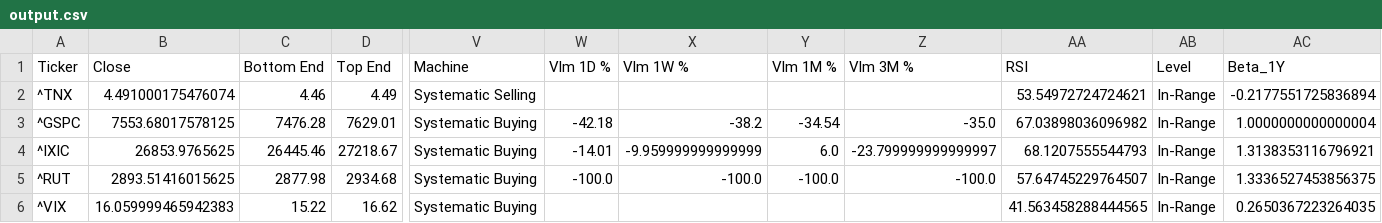
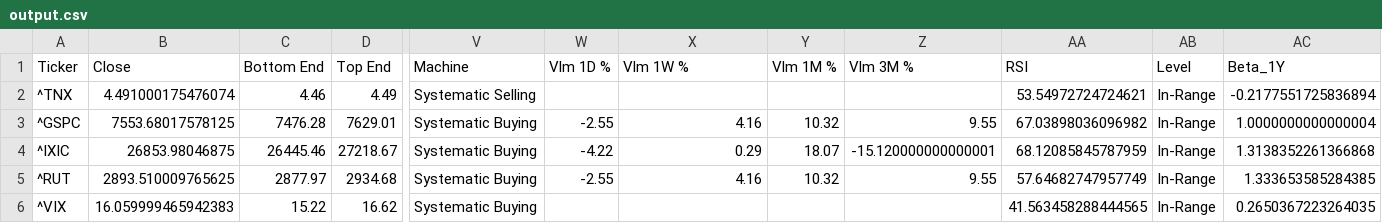
Before and after one commit to dchebows/HE-analysis-pipeline, a CSV file: output.csv, drawn as a sheet; only a part is shown, gaps mark what is left out; the diff covers the shown part only; the diff names each change by its address in the sheet, - before the commit and + after, or states it on an @@ line.

```diff
--- a/output.csv
+++ b/output.csv
-W3 (Vlm 1D %): -42.18
+W3 (Vlm 1D %): -2.55
-X3 (Vlm 1W %): -38.2
+X3 (Vlm 1W %): 4.16
-Y3 (Vlm 1M %): -34.54
+Y3 (Vlm 1M %): 10.32
-Z3 (Vlm 3M %): -35.0
+Z3 (Vlm 3M %): 9.55
-B4 (Close): 26853.9765625
+B4 (Close): 26853.98046875
-W4 (Vlm 1D %): -14.01
+W4 (Vlm 1D %): -4.22
-X4 (Vlm 1W %): -9.959999999999999
+X4 (Vlm 1W %): 0.29
-Y4 (Vlm 1M %): 6.0
+Y4 (Vlm 1M %): 18.07
-Z4 (Vlm 3M %): -23.799999999999997
+Z4 (Vlm 3M %): -15.120000000000001
-AA4 (RSI): 68.1207555544793
+AA4 (RSI): 68.12085845787959
-AC4 (Beta_1Y): 1.3138353116796921
+AC4 (Beta_1Y): 1.3138352261366868
-B5 (Close): 2893.51416015625
+B5 (Close): 2893.510009765625
-C5 (Bottom End): 2877.98
+C5 (Bottom End): 2877.97
-W5 (Vlm 1D %): -100.0
+W5 (Vlm 1D %): -2.55
-X5 (Vlm 1W %): -100.0
+X5 (Vlm 1W %): 4.16
-Y5 (Vlm 1M %): -100.0
+Y5 (Vlm 1M %): 10.32
-Z5 (Vlm 3M %): -100.0
+Z5 (Vlm 3M %): 9.55
-AA5 (RSI): 57.64745229764507
+AA5 (RSI): 57.64682747957749
-AC5 (Beta_1Y): 1.3336527453856375
+AC5 (Beta_1Y): 1.333653585284385
```
Also changed, not shown: 50 edited cells elsewhere in this file, throttle_history.csv, 1 other file.
